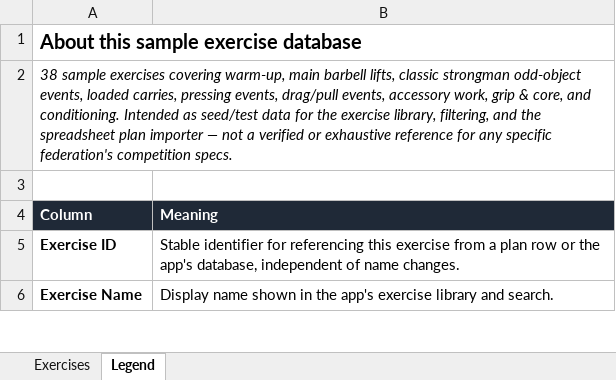
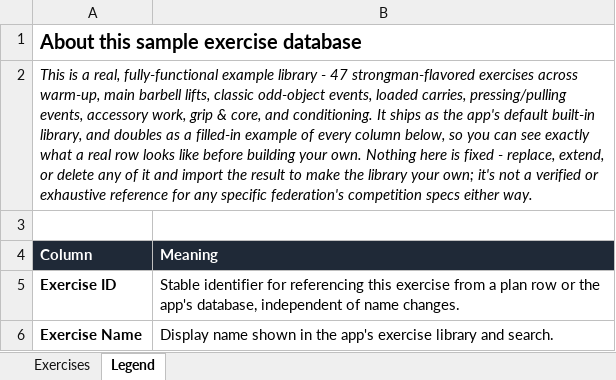
Before and after one commit to erikeppinger/glossarium_athleticum, an Excel workbook: seed-data/strongman_exercise_database.xlsx, sheet Legend, drawn as a sheet; only a part is shown; values as stored, in another font and other column widths than the file's, no borders; the diff names each change by its address in the sheet, - before the commit and + after, or states it on an @@ line.

```diff
--- a/seed-data/strongman_exercise_database.xlsx (sheet Legend)
+++ b/seed-data/strongman_exercise_database.xlsx (sheet Legend)
-A2 (Column): 38 sample exercises covering warm-up, main barbell lifts, classic strongman odd-object events, loaded carries, pressing events, drag/pull events, accessory work, grip & core, and conditioning. Intended as seed/test data for the exercise library, filtering, and the spreadsheet plan importer — not a verified or exhaustive reference for any specific federation's competition specs.
+A2 (Column): This is a real, fully-functional example library - 47 strongman-flavored exercises across warm-up, main barbell lifts, classic odd-object events, loaded carries, pressing/pulling events, accessory work, grip & core, and conditioning. It ships as the app's default built-in library, and doubles as a filled-in example of every column below, so you can see exactly what a real row looks like before building your own. Nothing here is fixed - replace, extend, or delete any of it and import the result to make the library your own; it's not a verified or exhaustive reference for any specific federation's competition specs either way.
```
